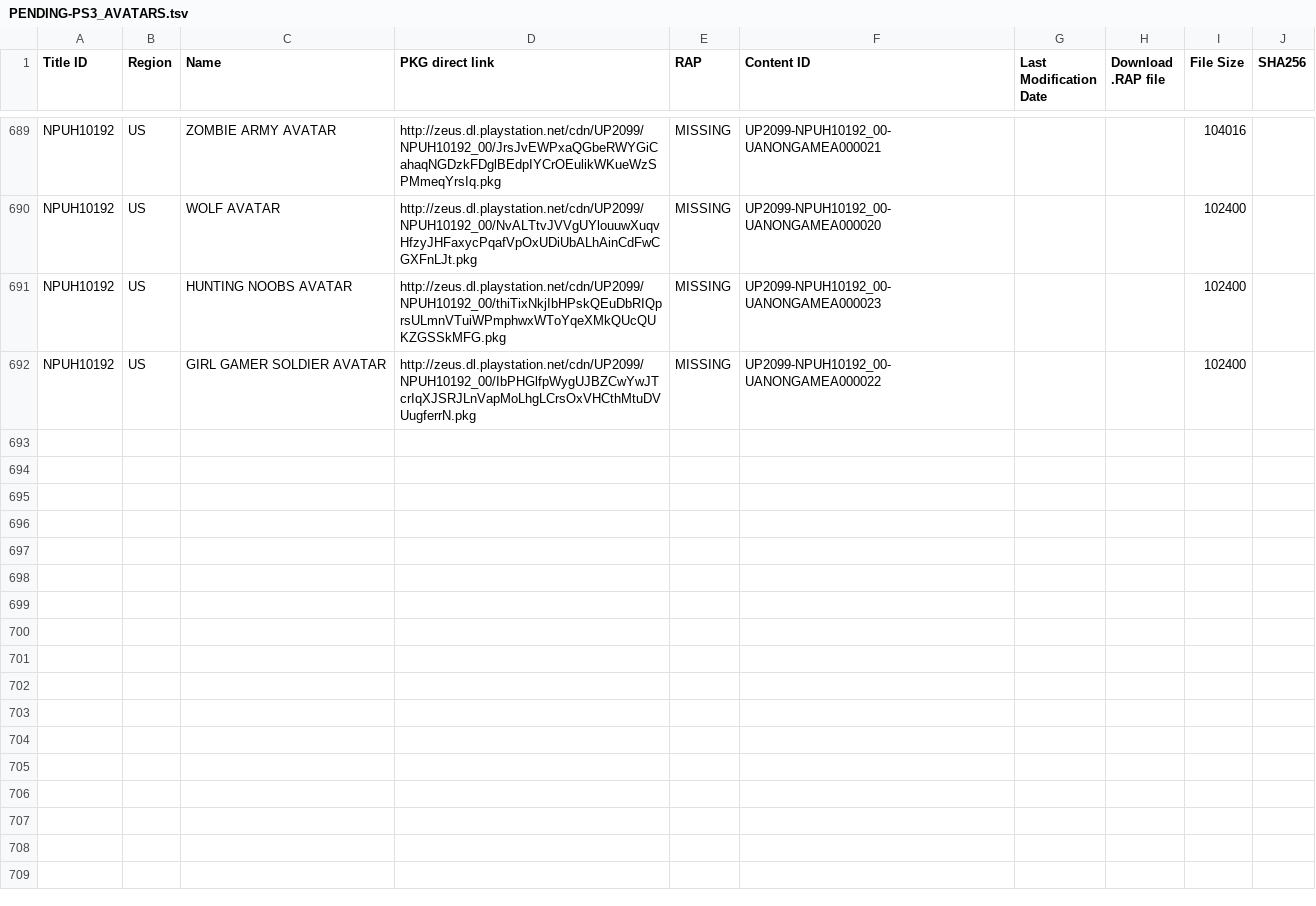
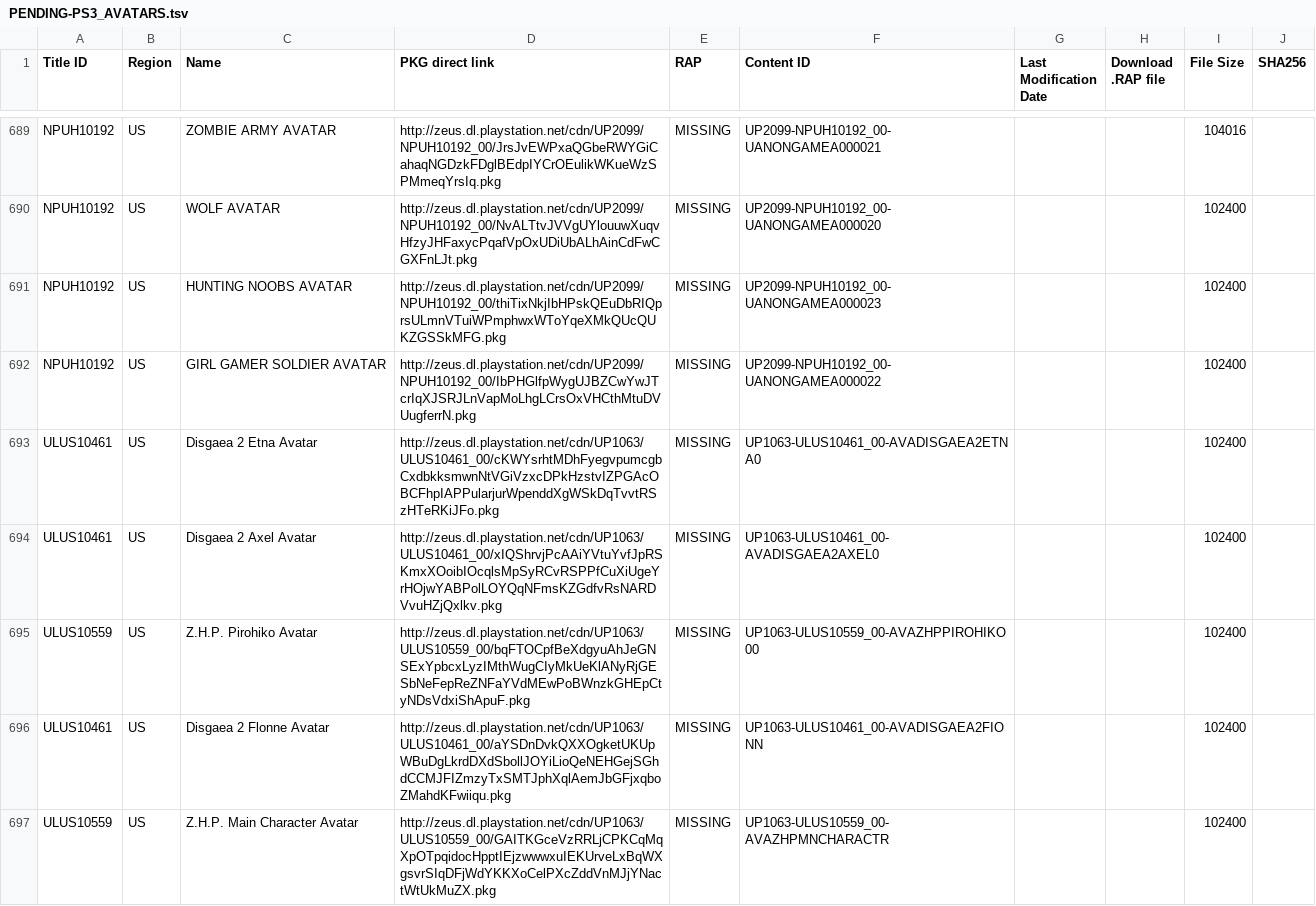
Before and after one commit to 1jtp8sobiu/1jtp8sobiu.github.io, a TSV file: tsv/PENDING-PS3_AVATARS.tsv, drawn as a sheet; only a part is shown, gaps mark what is left out; the diff covers the shown part only; the diff names each change by its address in the sheet, - before the commit and + after, or states it on an @@ line.

Commit message:
PENDING-PS3_AVATARS 20210426_055501

```diff
--- a/tsv/PENDING-PS3_AVATARS.tsv
+++ b/tsv/PENDING-PS3_AVATARS.tsv
+row 693: ULUS10461 | US | Disgaea 2 Etna Avatar | http://zeus.dl.playstation.net/cdn/UP1063/ULUS10461_00/cKWYsrhtMDhFyegvpumcgbCxdbkksmwnNtVGiVzxcDPkHzstvIZPGAcOBCFhpIAPPularjurWpenddXgWSkDqTvvtRSzHTeRKiJFo.pkg | MISSING | UP1063-ULUS10461_00-AVADISGAEA2ETNA0 |  |  | 102400
+row 694: ULUS10461 | US | Disgaea 2 Axel Avatar | http://zeus.dl.playstation.net/cdn/UP1063/ULUS10461_00/xIQShrvjPcAAiYVtuYvfJpRSKmxXOoibIOcqlsMpSyRCvRSPPfCuXiUgeYrHOjwYABPolLOYQqNFmsKZGdfvRsNARDVvuHZjQxlkv.pkg | MISSING | UP1063-ULUS10461_00-AVADISGAEA2AXEL0 |  |  | 102400
+row 695: ULUS10559 | US | Z.H.P. Pirohiko Avatar | http://zeus.dl.playstation.net/cdn/UP1063/ULUS10559_00/bqFTOCpfBeXdgyuAhJeGNSExYpbcxLyzIMthWugCIyMkUeKlANyRjGESbNeFepReZNFaYVdMEwPoBWnzkGHEpCtyNDsVdxiShApuF.pkg | MISSING | UP1063-ULUS10559_00-AVAZHPPIROHIKO00 |  |  | 102400
+row 696: ULUS10461 | US | Disgaea 2 Flonne Avatar | http://zeus.dl.playstation.net/cdn/UP1063/ULUS10461_00/aYSDnDvkQXXOgketUKUpWBuDgLkrdDXdSbollJOYiLioQeNEHGejSGhdCCMJFIZmzyTxSMTJphXqlAemJbGFjxqboZMahdKFwiiqu.pkg | MISSING | UP1063-ULUS10461_00-AVADISGAEA2FIONN |  |  | 102400
+row 697: ULUS10559 | US | Z.H.P. Main Character Avatar | http://zeus.dl.playstation.net/cdn/UP1063/ULUS10559_00/GAITKGceVzRRLjCPKCqMqXpOTpqidocHpptIEjzwwwxuIEKUrveLxBqWXgsvrSIqDFjWdYKKXoCelPXcZddVnMJjYNactWtUkMuZX.pkg | MISSING | UP1063-ULUS10559_00-AVAZHPMNCHARACTR |  |  | 102400
```
Also changed, not shown: 13 added rows elsewhere in this file.
